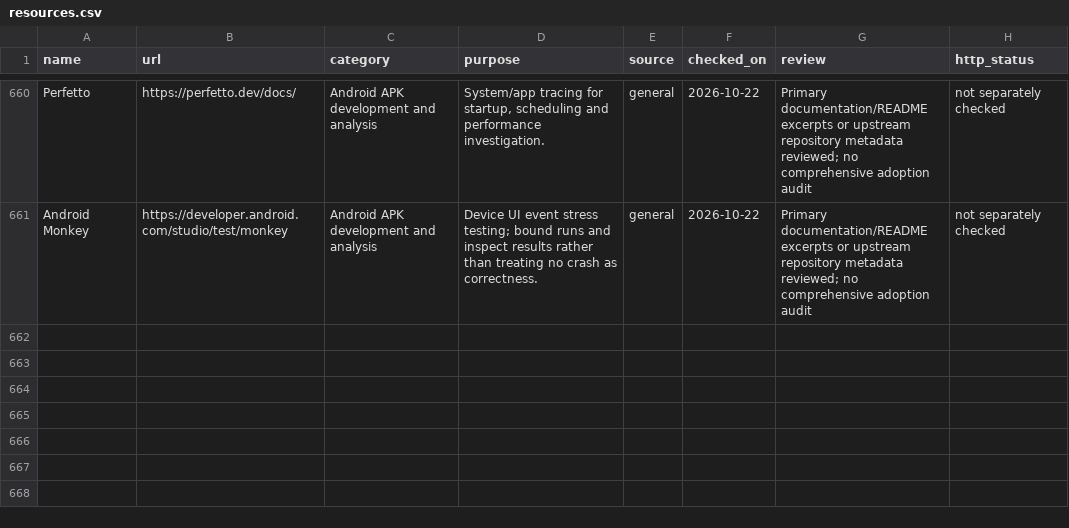
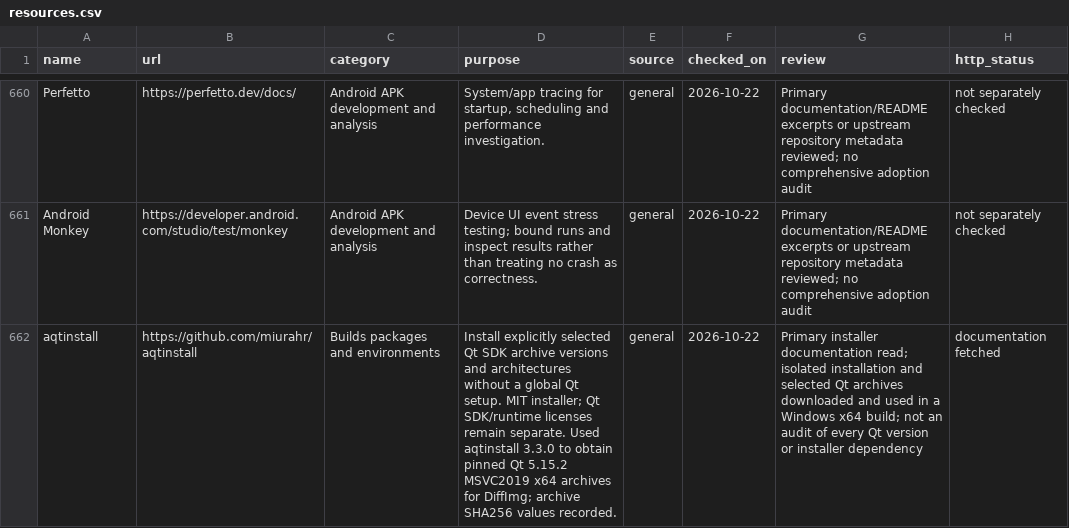
Before and after one commit to SeanShaffer88/ForAI, a CSV file: resources.csv, drawn as a sheet; only a part is shown, gaps mark what is left out; the diff covers the shown part only.

Commit message:
Record tested DiffImg Windows milestone and build resources

```diff
--- a/resources.csv
+++ b/resources.csv
@@ -661 +661,2 @@ Perfetto,https://perfetto.dev/docs/,Android APK development and analysis,"System
 Android Monkey,https://developer.android.com/studio/test/monkey,Android APK development and analysis,Device UI event stress testing; bound runs and inspect results rather than treating no crash as correctness.,general,2026-10-22,Primary documentation/README excerpts or upstream repository metadata reviewed; no comprehensive adoption audit,not separately checked
+aqtinstall,https://github.com/miurahr/aqtinstall,Builds packages and environments,Install explicitly selected Qt SDK archive versions and architectures without a global Qt setup. MIT installer; Qt SDK/runtime licenses remain separate. Used aqtinstall 3.3.0 to obtain pinned Qt 5.15.2 MSVC2019 x64 archives for DiffImg; archive SHA256 values recorded.,general,2026-10-22,Primary installer documentation read; isolated installation and selected Qt archives downloaded and used in a Windows x64 build; not an audit of every Qt version or installer dependency,documentation fetched
```
Also changed, not shown: 1 added row and 2 edited cells elsewhere in this file, 7 other files.
